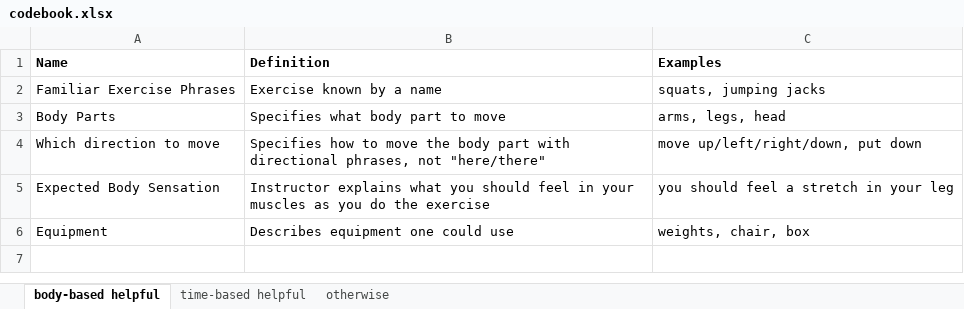
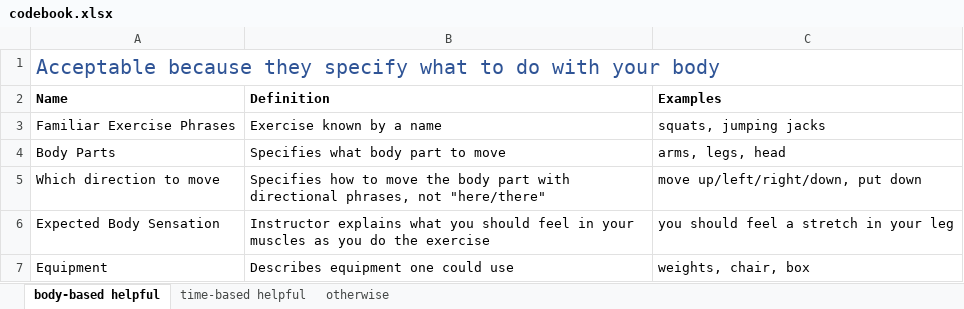
Before and after one commit to krrun16/AerobicTextReview, an Excel workbook: Classifications/codebook.xlsx, sheet body-based helpful, drawn as a sheet; values as stored, in another font and other column widths than the file's, no borders; the diff names each change by its address in the sheet, - before the commit and + after, or states it on an @@ line.

Commit message:
updated codebook based on domain stakeholder feedback
Former-commit-id: 90c056e0f30f09781640b707f3727b55e2aa6fb2

```diff
--- a/Classifications/codebook.xlsx (sheet body-based helpful)
+++ b/Classifications/codebook.xlsx (sheet body-based helpful)
+row 1: Acceptable because they specify what to do with your body
```
Also changed, not shown: sheet otherwise, sheet time-based helpful.
